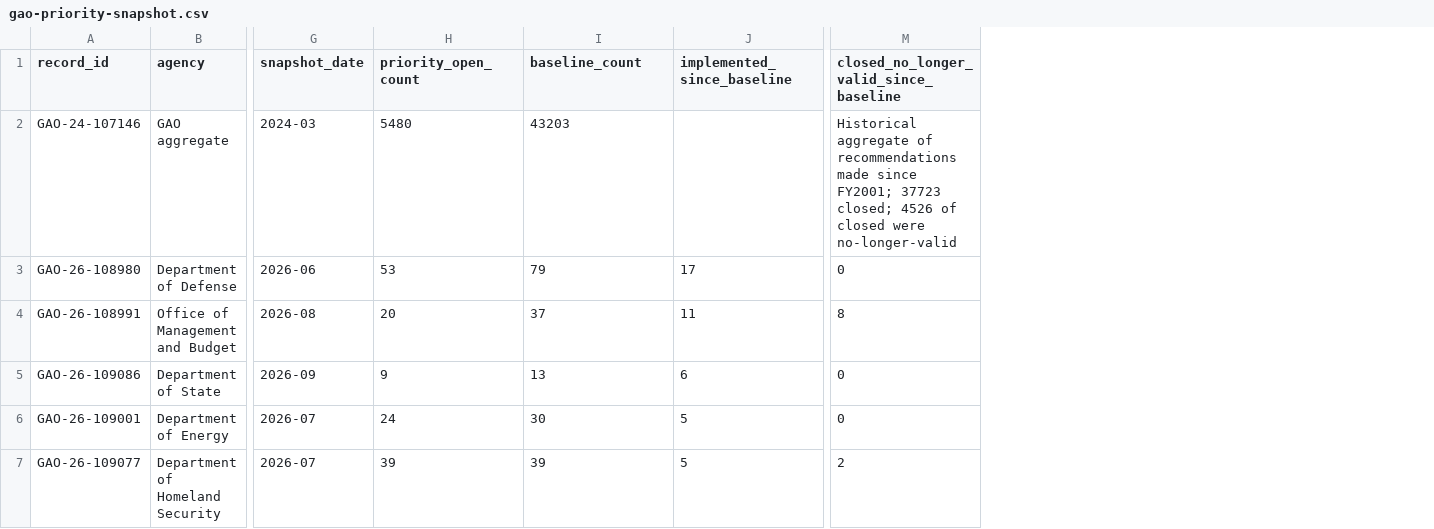
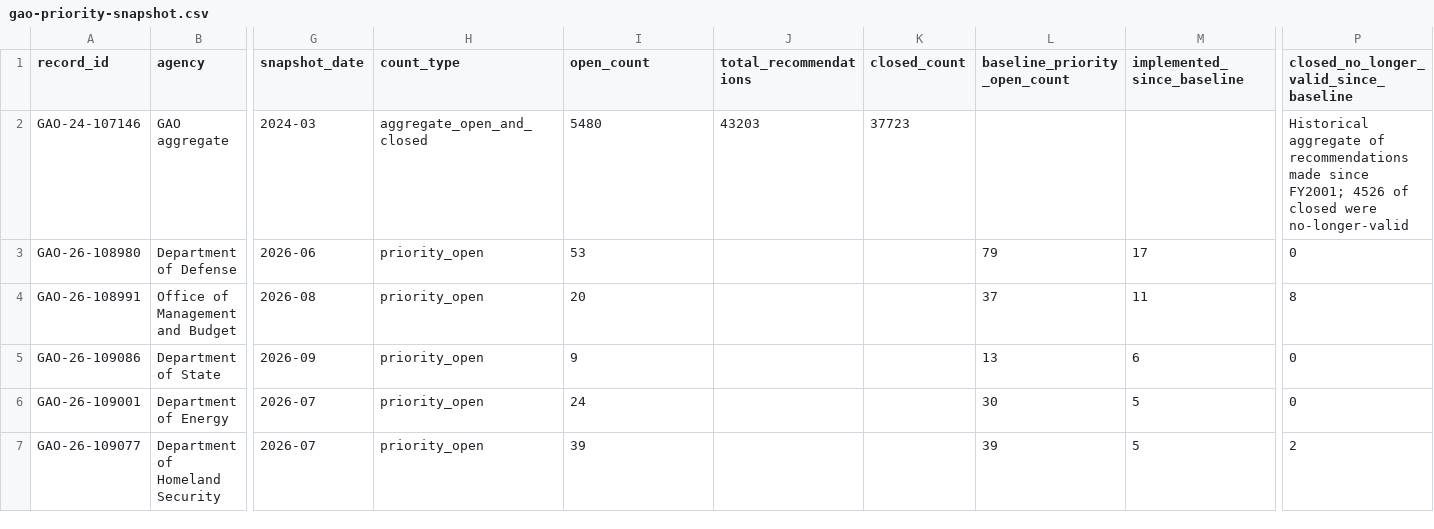
Before and after one commit to HeavenzFire/ZYLPHA-128-Dashboard, a CSV file: audit/federal-government/verification/gao-priority-snapshot.csv, drawn as a sheet; only a part is shown, gaps mark what is left out; addresses are those after the commit; the diff names each change by its address in the sheet, - before the commit and + after, or states it on an @@ line.

Commit message:
audit: clarify aggregate versus priority snapshot count fields

```diff
--- a/audit/federal-government/verification/gao-priority-snapshot.csv
+++ b/audit/federal-government/verification/gao-priority-snapshot.csv
+column H (count_type), rows 2-7: aggregate_open_and_closed | priority_open | priority_open | priority_open | priority_open | priority_open
+column J (total_recommendations), row 2: 43203
+column K (closed_count), row 2: 37723
-I1: priority_open_count
+I1: open_count
-L1: baseline_count
+L1: baseline_priority_open_count
-L2 (baseline_priority_open_count): 43203
+L2 (baseline_priority_open_count): (empty)
-P2: …since FY2001; 37723 closed; 4526 of…
+P2: …since FY2001; 4526 of…
```
